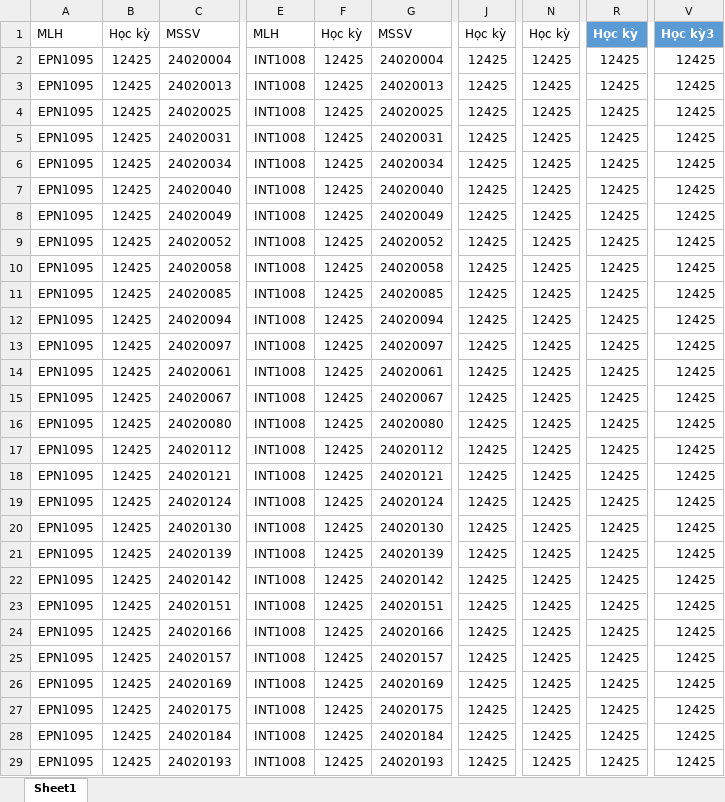
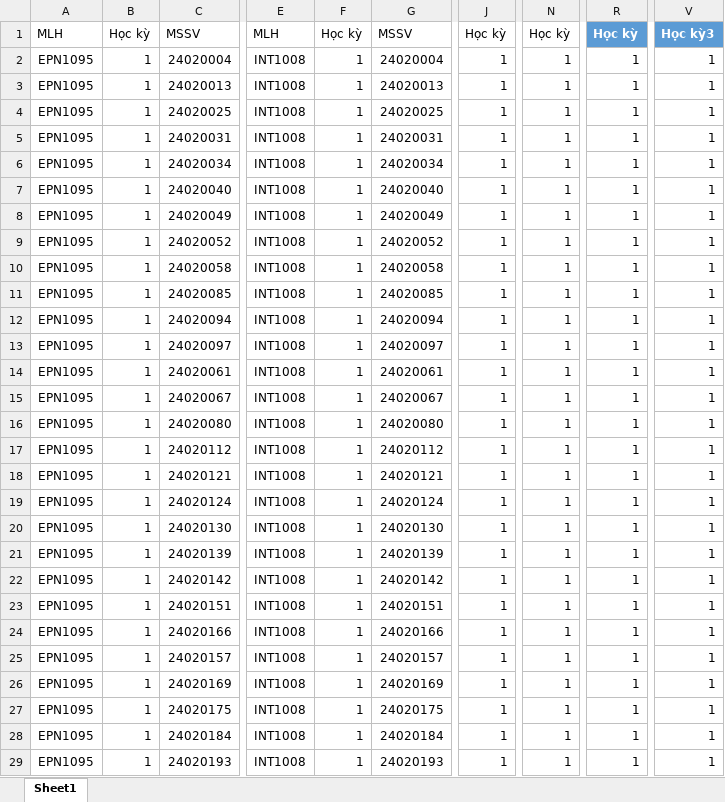
Before and after one commit to TienManh-Manilife/Student_Score_Analyzer, an Excel workbook: resources/database/scores.xlsx, sheet Sheet1, drawn as a sheet; only a part is shown, gaps mark what is left out; values as stored, in another font and other column widths than the file's, no borders; table styles not drawn; the diff covers the shown part only; the diff names each change by its address in the sheet, - before the commit and + after, or states it on an @@ line.

```diff
--- a/resources/database/scores.xlsx (sheet Sheet1)
+++ b/resources/database/scores.xlsx (sheet Sheet1)
-B2:B29: 12425
+B2:B29: 1
-F2:F29: 12425
+F2:F29: 1
-J2:J29: 12425
+J2:J29: 1
-N2:N29: 12425
+N2:N29: 1
-R2:R29: 12425
+R2:R29: 1
-V2:V29: 12425
+V2:V29: 1
```
Also changed, not shown: 1178 edited cells elsewhere in this sheet, resources/database/classes.xlsx, 16 other files.
